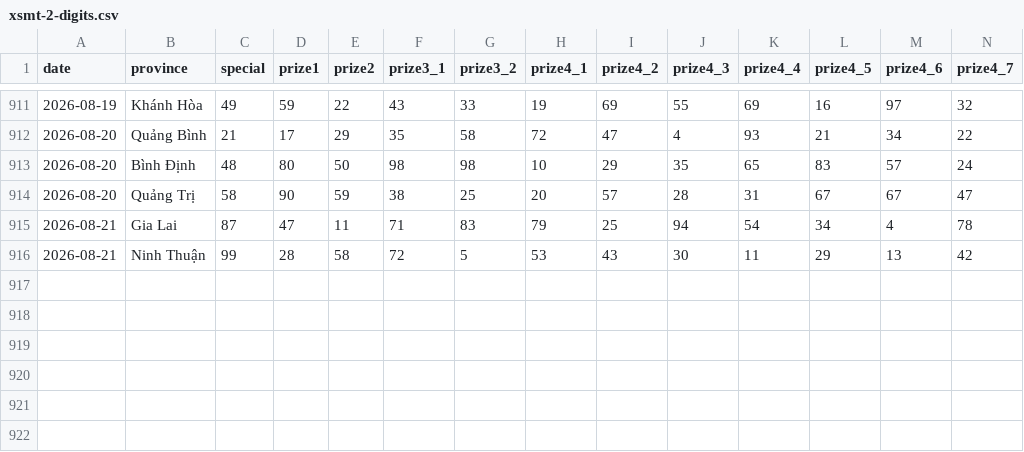
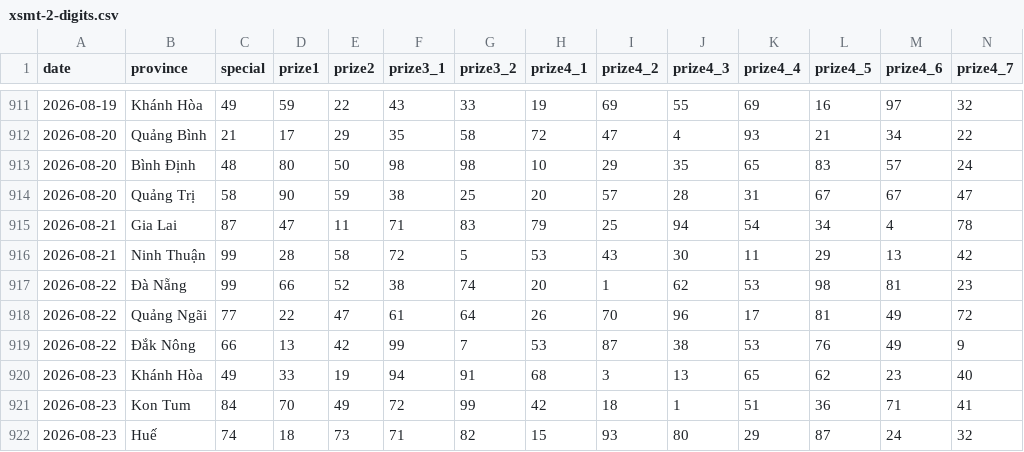
Before and after one commit to phuc341986/vietnam-lottery, a CSV file: data/xsmt-2-digits.csv, drawn as a sheet; only a part is shown, gaps mark what is left out; rows hold the shown columns only; the diff names each change by its address in the sheet, - before the commit and + after, or states it on an @@ line.

```diff
--- a/data/xsmt-2-digits.csv
+++ b/data/xsmt-2-digits.csv
+row 917: 2026-08-22 | Đà Nẵng | 99 | 66 | 52 | 38 | 74 | 20 | 1 | 62 | 53 | 98 | 81 | 23
+row 918: 2026-08-22 | Quảng Ngãi | 77 | 22 | 47 | 61 | 64 | 26 | 70 | 96 | 17 | 81 | 49 | 72
+row 919: 2026-08-22 | Đắk Nông | 66 | 13 | 42 | 99 | 7 | 53 | 87 | 38 | 53 | 76 | 49 | 9
+row 920: 2026-08-23 | Khánh Hòa | 49 | 33 | 19 | 94 | 91 | 68 | 3 | 13 | 65 | 62 | 23 | 40
+row 921: 2026-08-23 | Kon Tum | 84 | 70 | 49 | 72 | 99 | 42 | 18 | 1 | 51 | 36 | 71 | 41
+row 922: 2026-08-23 | Huế | 74 | 18 | 73 | 71 | 82 | 15 | 93 | 80 | 29 | 87 | 24 | 32
```
Also changed, not shown: data/xsmt-sparse.csv, data/xsmt.csv, 8 other files.
